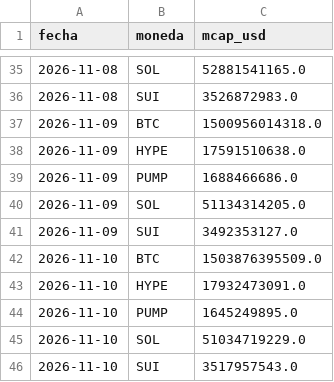
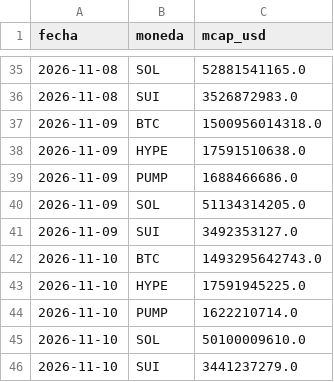
Before and after one commit to mdiazisiegas-89/senales-recompra, a CSV file: salida/historial_mcap.csv, drawn as a sheet; only a part is shown, gaps mark what is left out.

```diff
--- a/salida/historial_mcap.csv
+++ b/salida/historial_mcap.csv
@@ -41,6 +41,6 @@ fecha,moneda,mcap_usd
 2026-11-09,SUI,3492353127.0
-2026-11-10,BTC,1503876395509.0
-2026-11-10,HYPE,17932473091.0
-2026-11-10,PUMP,1645249895.0
-2026-11-10,SOL,51034719229.0
-2026-11-10,SUI,3517957543.0
+2026-11-10,BTC,1493295642743.0
+2026-11-10,HYPE,17591945225.0
+2026-11-10,PUMP,1622210714.0
+2026-11-10,SOL,50100009610.0
+2026-11-10,SUI,3441237279.0
```
Also changed, not shown: salida/historial_oi.csv, 3 other files.
